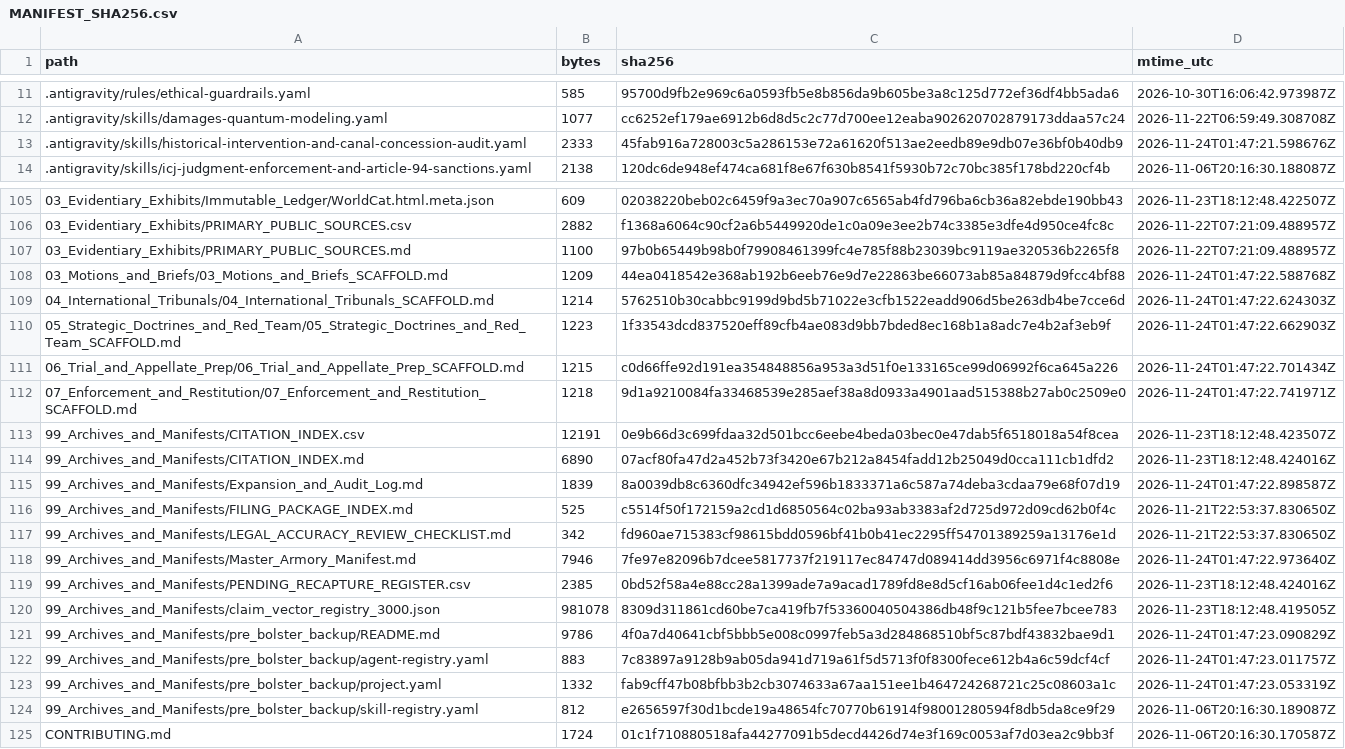
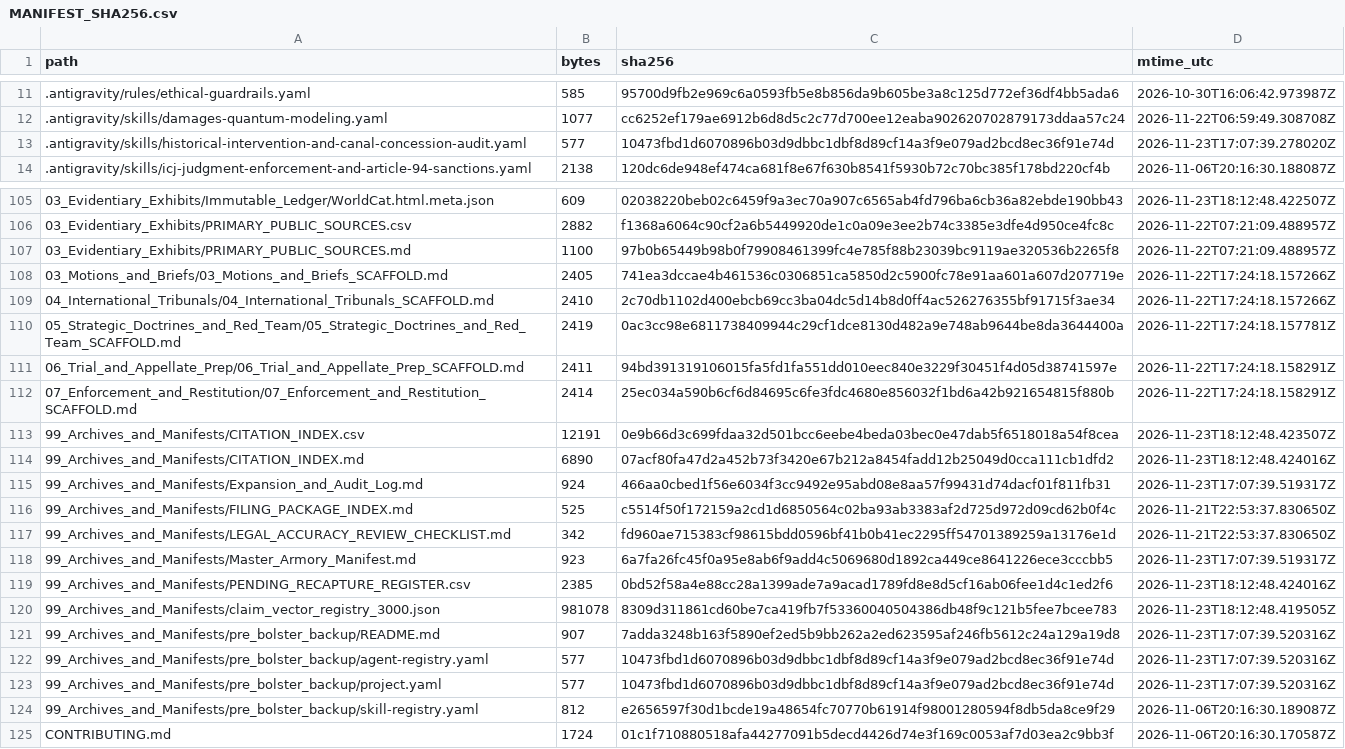
Before and after one commit to GlobalRestitutionAlliance/turtle-island-us-nm-mescalero-apache-tribe-of-the-mescalero--master-litigation, a CSV file: 99_Archives_and_Manifests/MANIFEST_SHA256.csv, drawn as a sheet; only a part is shown, gaps mark what is left out; the diff covers the shown part only.

```diff
--- a/99_Archives_and_Manifests/MANIFEST_SHA256.csv
+++ b/99_Archives_and_Manifests/MANIFEST_SHA256.csv
@@ -12,3 +12,3 @@ path,bytes,sha256,mtime_utc
 .antigravity/skills/damages-quantum-modeling.yaml,1077,cc6252ef179ae6912b6d8d5c2c77d700ee12eaba902620702879173ddaa57c24,2026-11-22T06:59:49.308708Z
-.antigravity/skills/historical-intervention-and-canal-concession-audit.yaml,2333,45fab916a728003c5a286153e72a61620f513ae2eedb89e9db07e36bf0b40db9,2026-11-24T01:47:21.598676Z
+.antigravity/skills/historical-intervention-and-canal-concession-audit.yaml,577,10473fbd1d6070896b03d9dbbc1dbf8d89cf14a3f9e079ad2bcd8ec36f91e74d,2026-11-23T17:07:39.278020Z
 .antigravity/skills/icj-judgment-enforcement-and-article-94-sanctions.yaml,2138,120dc6de948ef474ca681f8e67f630b8541f5930b72c70bc385f178bd220cf4b,2026-11-06T20:16:30.188087Z
@@ -107,18 +107,18 @@ path,bytes,sha256,mtime_utc
 03_Evidentiary_Exhibits/PRIMARY_PUBLIC_SOURCES.md,1100,97b0b65449b98b0f79908461399fc4e785f88b23039bc9119ae320536b2265f8,2026-11-22T07:21:09.488957Z
-03_Motions_and_Briefs/03_Motions_and_Briefs_SCAFFOLD.md,1209,44ea0418542e368ab192b6eeb76e9d7e22863be66073ab85a84879d9fcc4bf88,2026-11-24T01:47:22.588768Z
-04_International_Tribunals/04_International_Tribunals_SCAFFOLD.md,1214,5762510b30cabbc9199d9bd5b71022e3cfb1522eadd906d5be263db4be7cce6d,2026-11-24T01:47:22.624303Z
-05_Strategic_Doctrines_and_Red_Team/05_Strategic_Doctrines_and_Red_Team_SCAFFOLD.md,1223,1f33543dcd837520eff89cfb4ae083d9bb7bded8ec168b1a8adc7e4b2af3eb9f,2026-11-24T01:47:22.662903Z
-06_Trial_and_Appellate_Prep/06_Trial_and_Appellate_Prep_SCAFFOLD.md,1215,c0d66ffe92d191ea354848856a953a3d51f0e133165ce99d06992f6ca645a226,2026-11-24T01:47:22.701434Z
-07_Enforcement_and_Restitution/07_Enforcement_and_Restitution_SCAFFOLD.md,1218,9d1a9210084fa33468539e285aef38a8d0933a4901aad515388b27ab0c2509e0,2026-11-24T01:47:22.741971Z
+03_Motions_and_Briefs/03_Motions_and_Briefs_SCAFFOLD.md,2405,741ea3dccae4b461536c0306851ca5850d2c5900fc78e91aa601a607d207719e,2026-11-22T17:24:18.157266Z
+04_International_Tribunals/04_International_Tribunals_SCAFFOLD.md,2410,2c70db1102d400ebcb69cc3ba04dc5d14b8d0ff4ac526276355bf91715f3ae34,2026-11-22T17:24:18.157266Z
+05_Strategic_Doctrines_and_Red_Team/05_Strategic_Doctrines_and_Red_Team_SCAFFOLD.md,2419,0ac3cc98e6811738409944c29cf1dce8130d482a9e748ab9644be8da3644400a,2026-11-22T17:24:18.157781Z
+06_Trial_and_Appellate_Prep/06_Trial_and_Appellate_Prep_SCAFFOLD.md,2411,94bd391319106015fa5fd1fa551dd010eec840e3229f30451f4d05d38741597e,2026-11-22T17:24:18.158291Z
+07_Enforcement_and_Restitution/07_Enforcement_and_Restitution_SCAFFOLD.md,2414,25ec034a590b6cf6d84695c6fe3fdc4680e856032f1bd6a42b921654815f880b,2026-11-22T17:24:18.158291Z
 99_Archives_and_Manifests/CITATION_INDEX.csv,12191,0e9b66d3c699fdaa32d501bcc6eebe4beda03bec0e47dab5f6518018a54f8cea,2026-11-23T18:12:48.423507Z
 99_Archives_and_Manifests/CITATION_INDEX.md,6890,07acf80fa47d2a452b73f3420e67b212a8454fadd12b25049d0cca111cb1dfd2,2026-11-23T18:12:48.424016Z
-99_Archives_and_Manifests/Expansion_and_Audit_Log.md,1839,8a0039db8c6360dfc34942ef596b1833371a6c587a74deba3cdaa79e68f07d19,2026-11-24T01:47:22.898587Z
+99_Archives_and_Manifests/Expansion_and_Audit_Log.md,924,466aa0cbed1f56e6034f3cc9492e95abd08e8aa57f99431d74dacf01f811fb31,2026-11-23T17:07:39.519317Z
 99_Archives_and_Manifests/FILING_PACKAGE_INDEX.md,525,c5514f50f172159a2cd1d6850564c02ba93ab3383af2d725d972d09cd62b0f4c,2026-11-21T22:53:37.830650Z
 99_Archives_and_Manifests/LEGAL_ACCURACY_REVIEW_CHECKLIST.md,342,fd960ae715383cf98615bdd0596bf41b0b41ec2295ff54701389259a13176e1d,2026-11-21T22:53:37.830650Z
-99_Archives_and_Manifests/Master_Armory_Manifest.md,7946,7fe97e82096b7dcee5817737f219117ec84747d089414dd3956c6971f4c8808e,2026-11-24T01:47:22.973640Z
+99_Archives_and_Manifests/Master_Armory_Manifest.md,923,6a7fa26fc45f0a95e8ab6f9add4c5069680d1892ca449ce8641226ece3cccbb5,2026-11-23T17:07:39.519317Z
 99_Archives_and_Manifests/PENDING_RECAPTURE_REGISTER.csv,2385,0bd52f58a4e88cc28a1399ade7a9acad1789fd8e8d5cf16ab06fee1d4c1ed2f6,2026-11-23T18:12:48.424016Z
 99_Archives_and_Manifests/claim_vector_registry_3000.json,981078,8309d311861cd60be7ca419fb7f53360040504386db48f9c121b5fee7bcee783,2026-11-23T18:12:48.419505Z
-99_Archives_and_Manifests/pre_bolster_backup/README.md,9786,4f0a7d40641cbf5bbb5e008c0997feb5a3d284868510bf5c87bdf43832bae9d1,2026-11-24T01:47:23.090829Z
-99_Archives_and_Manifests/pre_bolster_backup/agent-registry.yaml,883,7c83897a9128b9ab05da941d719a61f5d5713f0f8300fece612b4a6c59dcf4cf,2026-11-24T01:47:23.011757Z
-99_Archives_and_Manifests/pre_bolster_backup/project.yaml,1332,fab9cff47b08bfbb3b2cb3074633a67aa151ee1b464724268721c25c08603a1c,2026-11-24T01:47:23.053319Z
+99_Archives_and_Manifests/pre_bolster_backup/README.md,907,7adda3248b163f5890ef2ed5b9bb262a2ed623595af246fb5612c24a129a19d8,2026-11-23T17:07:39.520316Z
+99_Archives_and_Manifests/pre_bolster_backup/agent-registry.yaml,577,10473fbd1d6070896b03d9dbbc1dbf8d89cf14a3f9e079ad2bcd8ec36f91e74d,2026-11-23T17:07:39.520316Z
+99_Archives_and_Manifests/pre_bolster_backup/project.yaml,577,10473fbd1d6070896b03d9dbbc1dbf8d89cf14a3f9e079ad2bcd8ec36f91e74d,2026-11-23T17:07:39.520316Z
 99_Archives_and_Manifests/pre_bolster_backup/skill-registry.yaml,812,e2656597f30d1bcde19a48654fc70770b61914f98001280594f8db5da8ce9f29,2026-11-06T20:16:30.189087Z
```
Also changed, not shown: 77 edited cells elsewhere in this file, 37 other files.
